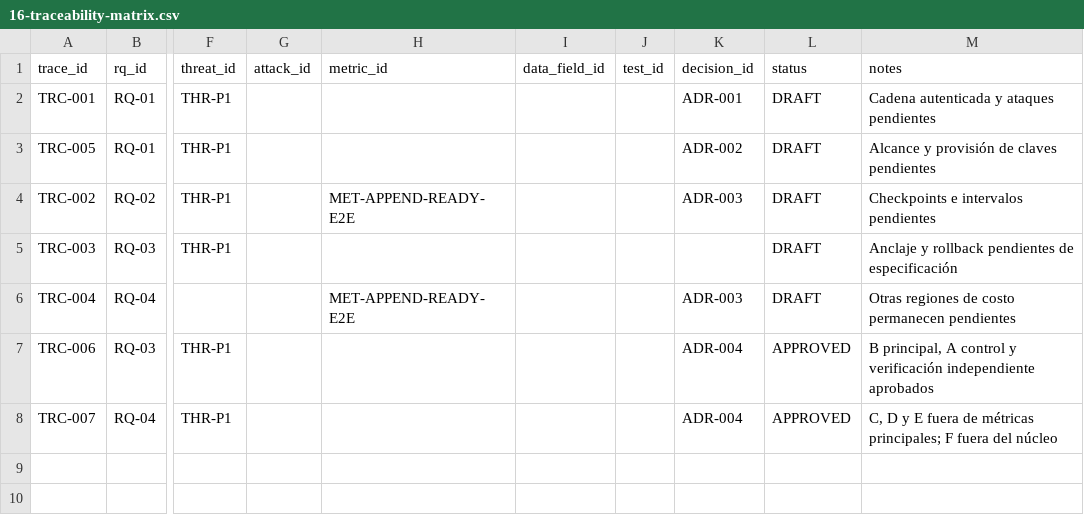
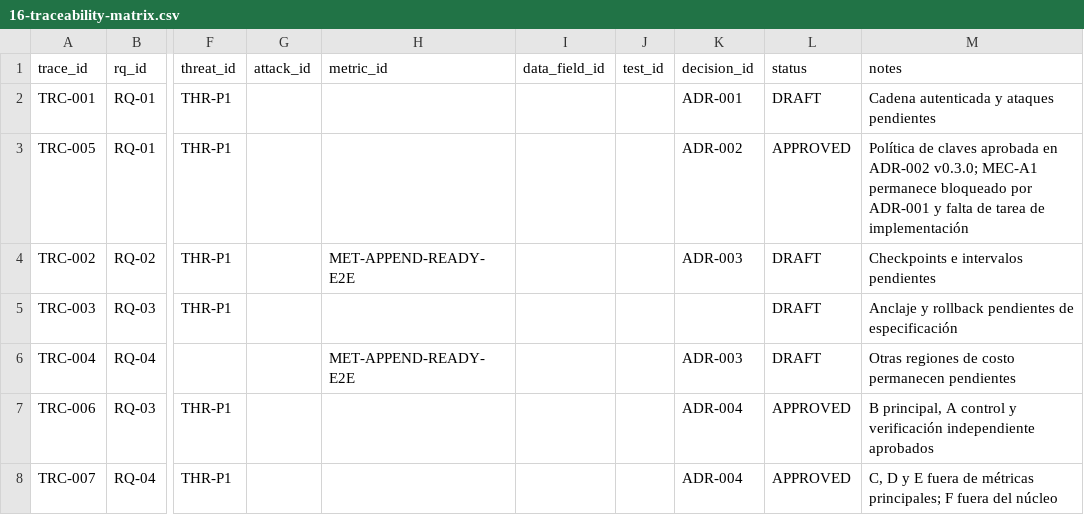
Before and after one commit to AlanEspinozaH/offline-ledger-security-benchmark, a CSV file: docs/16-traceability-matrix.csv, drawn as a sheet; only a part is shown, gaps mark what is left out; the diff names each change by its address in the sheet, - before the commit and + after, or states it on an @@ line.

```diff
--- a/docs/16-traceability-matrix.csv
+++ b/docs/16-traceability-matrix.csv
-L3 (status): DRAFT
+L3 (status): APPROVED
-M3 (notes): Alcance y provisión de claves pendientes
+M3 (notes): Política de claves aprobada en ADR-002 v0.3.0; MEC-A1 permanece bloqueado por ADR-001 y falta de tarea de implementación
```
Also changed, not shown: 2 other files.
